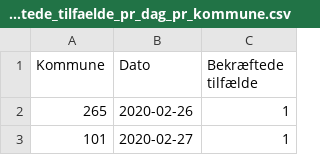
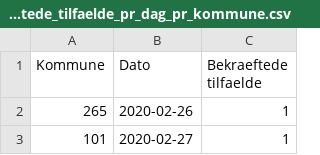
Before and after one commit to Mutestock/cphsoft, a CSV file: dsc/uge09/testing_covid_hypothesis/resources/Kommunalt_DB/07_bekraeftede_tilfaelde_pr_dag_pr_kommune.csv, drawn as a sheet; only a part is shown; the diff names each change by its address in the sheet, - before the commit and + after, or states it on an @@ line.

```diff
--- a/dsc/uge09/testing_covid_hypothesis/resources/Kommunalt_DB/07_bekraeftede_tilfaelde_pr_dag_pr_kommune.csv
+++ b/dsc/uge09/testing_covid_hypothesis/resources/Kommunalt_DB/07_bekraeftede_tilfaelde_pr_dag_pr_kommune.csv
-C1: Bekræftede tilfælde
+C1: Bekraeftede tilfaelde
```
Also changed, not shown: 7 other files.
